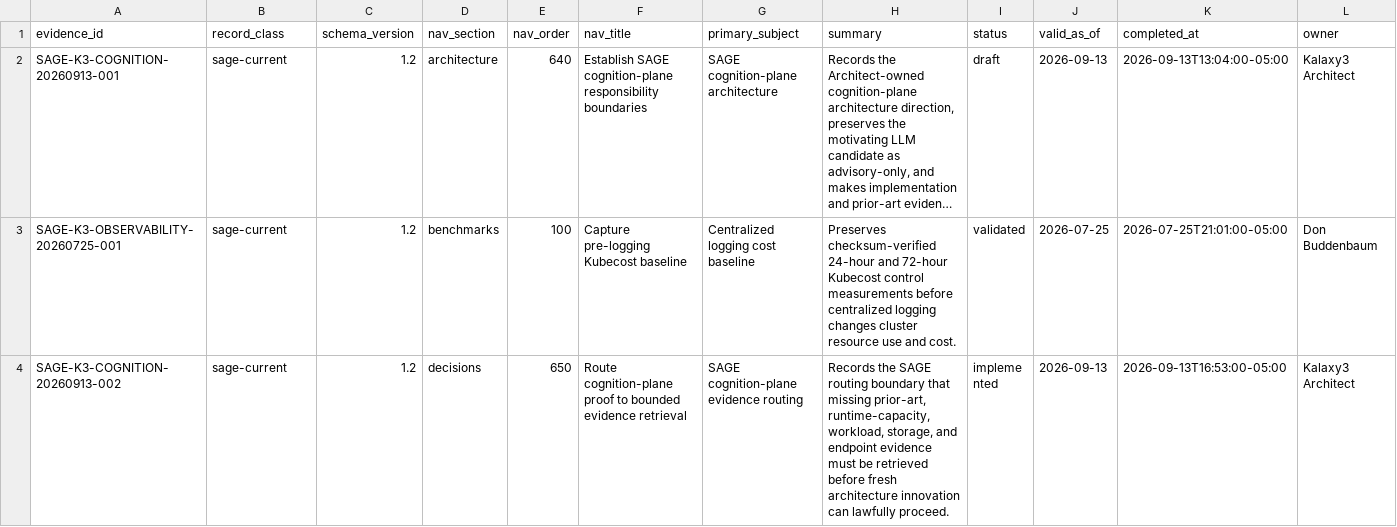
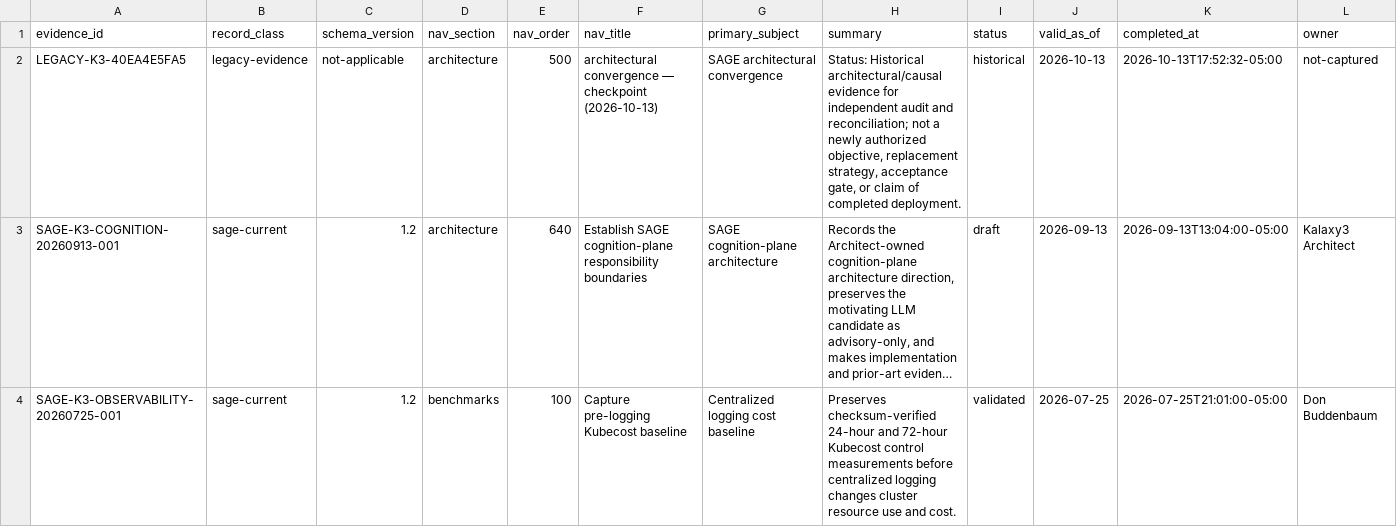
Before and after one commit to donb4iu/donb4iu.github.io, a CSV file: docs/Kalaxy3/evidence/catalog.csv, drawn as a sheet; only a part is shown; the shorter side is filled out with more unchanged rows; long unchanged cells end in …; rows hold the shown columns only; the diff names each change by its address in the sheet, - before the commit and + after, or states it on an @@ line.

Commit message:
MkDocs Material webpage commit from Kalaxy3

```diff
--- a/docs/Kalaxy3/evidence/catalog.csv
+++ b/docs/Kalaxy3/evidence/catalog.csv
+row 2: LEGACY-K3-40EA4E5FA5 | legacy-evidence | not-applicable | architecture | 500 | architectural convergence — checkpoint (2026-10-13) | SAGE architectural convergence | Status: Historical architectural/causal evidence for independent audit and reconciliation; not a newly authorized objective, replacement strategy, acceptance gate, or claim of completed deployment. | historical | 2026-10-13 | 2026-10-13T17:52:32-05:00 | not-captured
```
Also changed, not shown: 13 other files.
